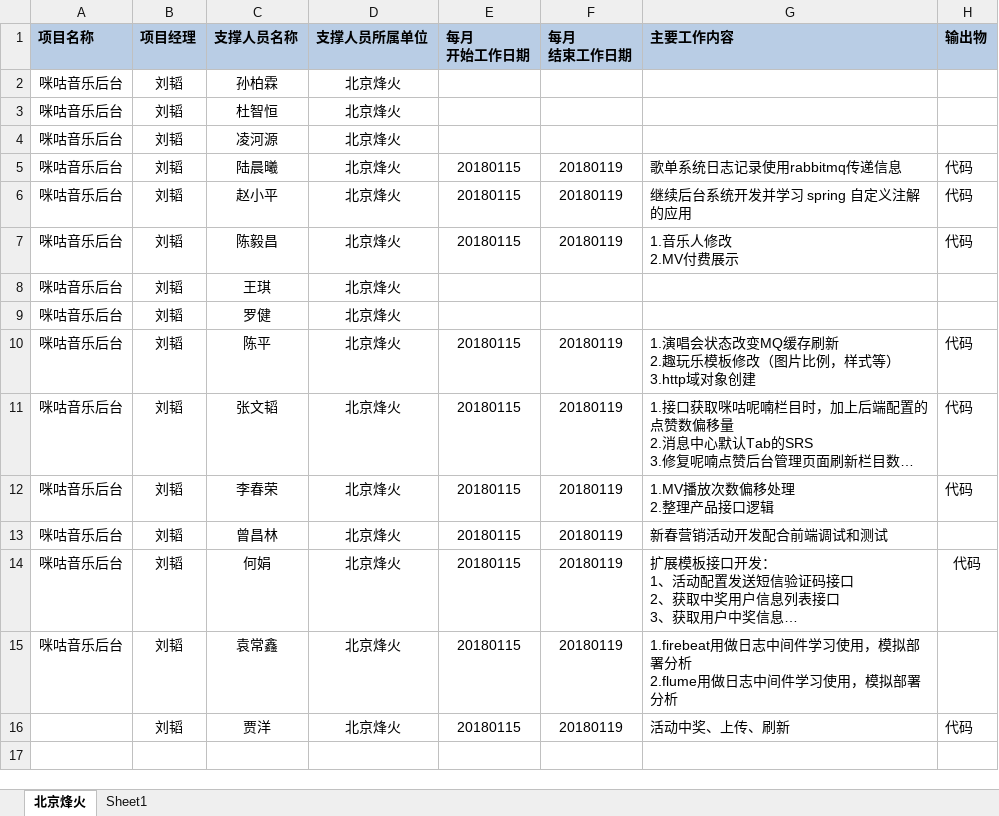
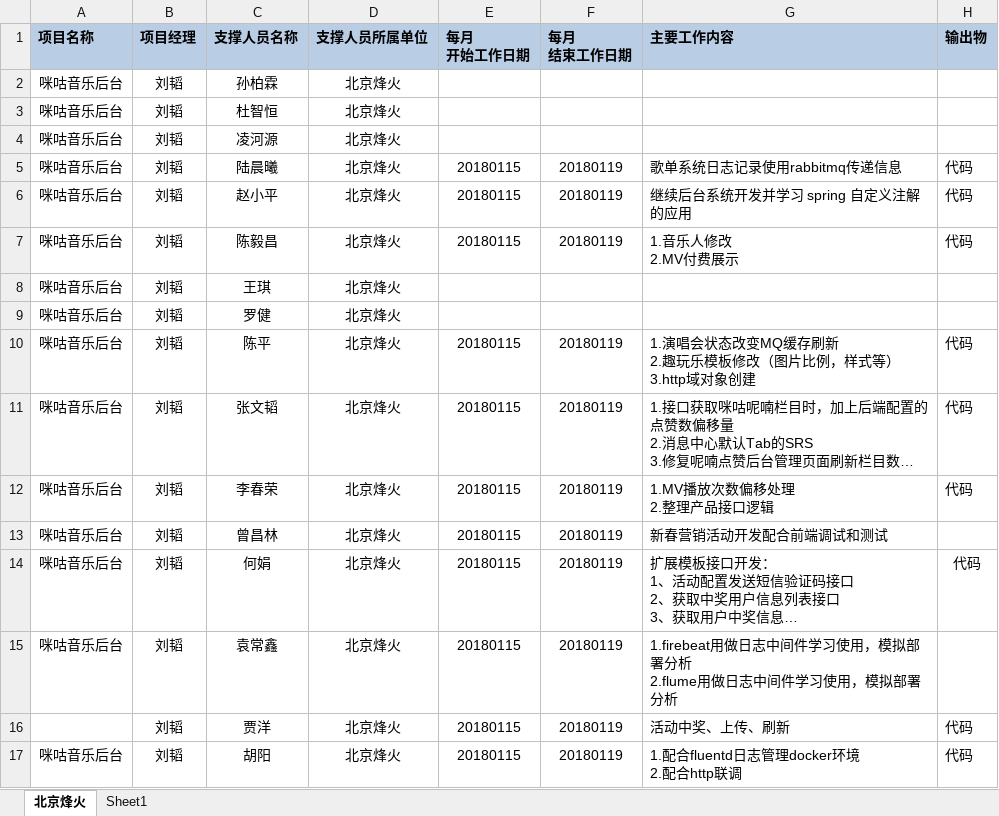
Before and after one commit to just-forking/weekReport, an Excel workbook: 2018周报/20180119周报/技术支撑服务人员周报日报-2018019.xlsx, sheet 北京烽火, drawn as a sheet; long unchanged cells end in …; values as stored, in another font and other column widths than the file's, no borders; ↵ is a line break in a cell; the diff names each change by its address in the sheet, - before the commit and + after, or states it on an @@ line.

```diff
--- a/2018周报/20180119周报/技术支撑服务人员周报日报-2018019.xlsx (sheet 北京烽火)
+++ b/2018周报/20180119周报/技术支撑服务人员周报日报-2018019.xlsx (sheet 北京烽火)
+row 17: 咪咕音乐后台 | 刘韬 | 胡阳 | 北京烽火 | 20180115 | 20180119 | 1.配合fluentd日志管理docker环境 ↵ 2.配合http联调 | 代码
```
Also changed, not shown: 2018周报/20180105周报/技术支撑服务人员周报日报-20180105.xlsx, 2018周报/20180112周报/技术支撑服务人员周报日报-2018012.xlsx.
